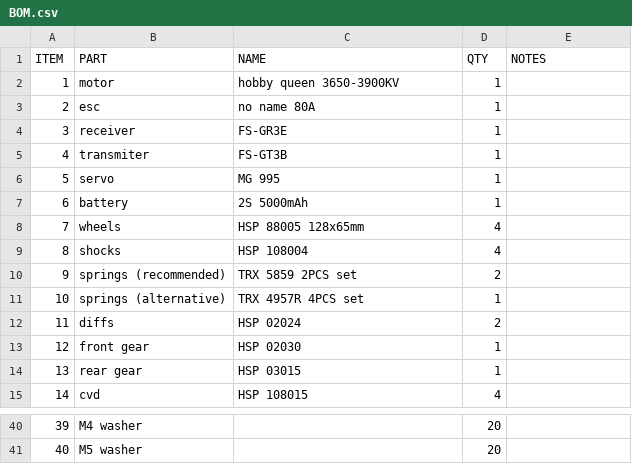
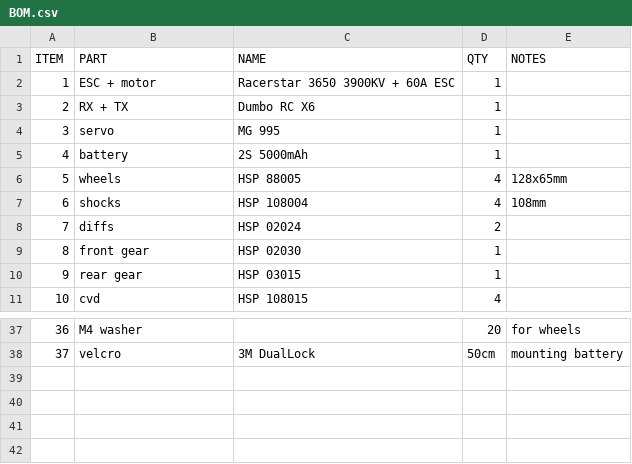
Before and after one commit to robaki-dev/robak, a CSV file: BOM.csv, drawn as a sheet; only a part is shown, gaps mark what is left out; removed rows and columns are numbered as before the commit, all else as after; the diff covers the shown part only; the diff names each change by its address in the sheet, - before the commit and + after, or states it on an @@ line.

```diff
--- a/BOM.csv
+++ b/BOM.csv
-row 2: 1 | motor | hobby queen 3650-3900KV | 1
-row 3: 2 | esc | no name 80A | 1
-row 4: 3 | receiver | FS-GR3E | 1
-row 5: 4 | transmiter | FS-GT3B | 1
+row 2: 1 | ESC + motor | Racerstar 3650 3900KV + 60A ESC | 1
+row 3: 2 | RX + TX | Dumbo RC X6 | 1
@@ column A (ITEM) renumbered between rows 4 and 37 @@
-C6 (NAME): HSP 88005 128x65mm
+C6 (NAME): HSP 88005
-E6 (NOTES): (empty)
+E6 (NOTES): 128x65mm
-E7 (NOTES): (empty)
+E7 (NOTES): 108mm
-row 10: 9 | springs (recommended) | TRX 5859 2PCS set | 2
-row 11: 10 | springs (alternative) | TRX 4957R 4PCS set | 1
-E37 (NOTES): (empty)
+E37 (NOTES): for wheels
-row 41: 40 | M5 washer |  | 20
+row 38: 37 | velcro | 3M DualLock | 50cm | mounting battery
```
Also changed, not shown: 10 added rows, 9 removed rows and 17 edited cells elsewhere in this file.
